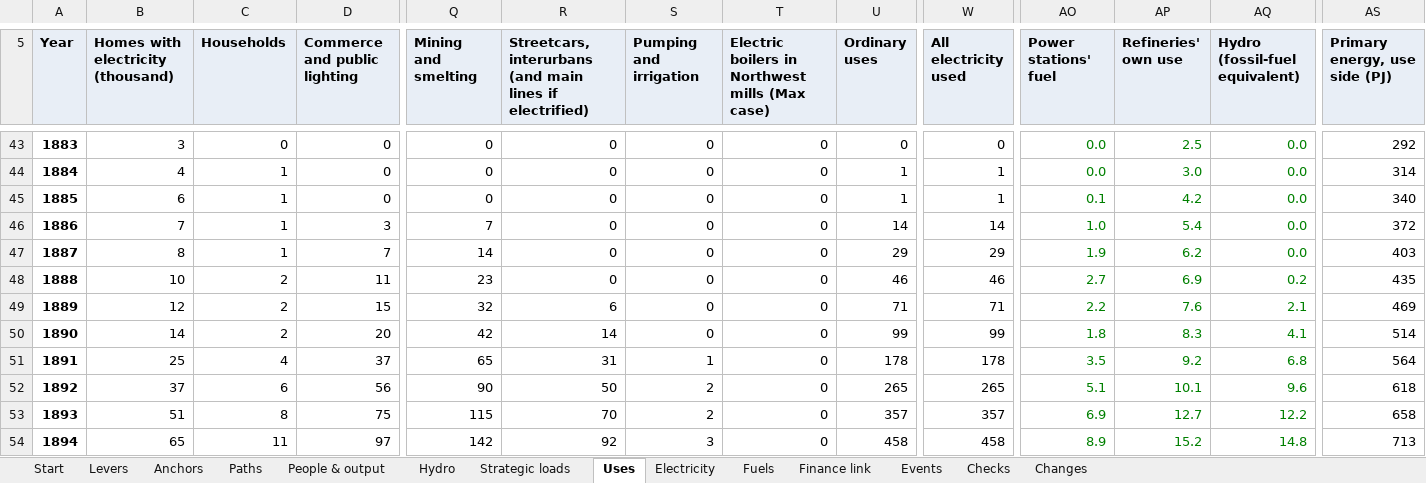
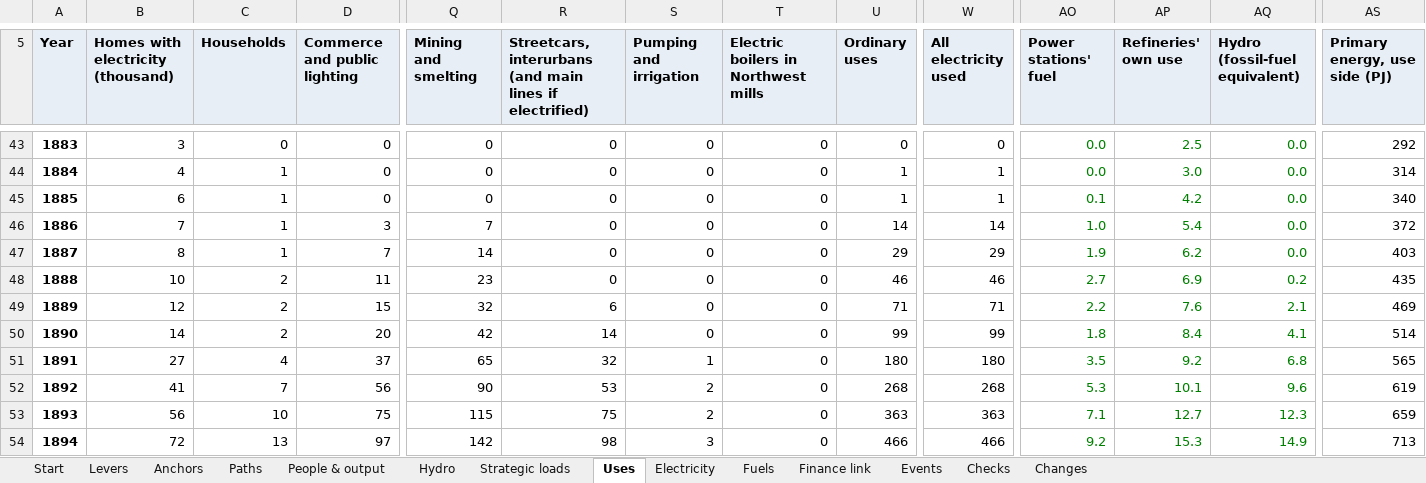
Before and after one commit to c-voelkle/pacifica, an Excel workbook: energy/Pacifica_energy_model_1846-1932.xlsx, sheet Uses, drawn as a sheet; only a part is shown, gaps mark what is left out; values as stored, in another font and other column widths than the file's, no borders; the diff covers the shown part only; the diff names each change by its address in the sheet, - before the commit and + after, or states it on an @@ line.

```diff
--- a/energy/Pacifica_energy_model_1846-1932.xlsx (sheet Uses)
+++ b/energy/Pacifica_energy_model_1846-1932.xlsx (sheet Uses)
-T5: Electric boilers in Northwest mills (Max case)
+T5: Electric boilers in Northwest mills
-AP50 (Refineries' own use): 8.3
+AP50 (Refineries' own use): 8.4
-B51: 25
+B51: 27
-R51: 31
+R51: 32
-U51 (Ordinary uses): 178
+U51 (Ordinary uses): 180
-W51 (All electricity used): 178
+W51 (All electricity used): 180
-AS51 (Primary energy, use side (PJ)): 564
+AS51 (Primary energy, use side (PJ)): 565
-B52: 37
+B52: 41
-C52 (Households): 6
+C52 (Households): 7
-R52: 50
+R52: 53
-U52 (Ordinary uses): 265
+U52 (Ordinary uses): 268
-W52 (All electricity used): 265
+W52 (All electricity used): 268
-AO52 (Power stations' fuel): 5.1
+AO52 (Power stations' fuel): 5.3
-AS52 (Primary energy, use side (PJ)): 618
+AS52 (Primary energy, use side (PJ)): 619
-B53: 51
+B53: 56
-C53 (Households): 8
+C53 (Households): 10
-R53: 70
+R53: 75
-U53 (Ordinary uses): 357
+U53 (Ordinary uses): 363
-W53 (All electricity used): 357
+W53 (All electricity used): 363
-AO53 (Power stations' fuel): 6.9
+AO53 (Power stations' fuel): 7.1
-AQ53 (Hydro (fossil-fuel equivalent)): 12.2
+AQ53 (Hydro (fossil-fuel equivalent)): 12.3
-AS53 (Primary energy, use side (PJ)): 658
+AS53 (Primary energy, use side (PJ)): 659
-B54: 65
+B54: 72
-C54 (Households): 11
+C54 (Households): 13
-R54: 92
+R54: 98
-U54 (Ordinary uses): 458
+U54 (Ordinary uses): 466
-W54 (All electricity used): 458
+W54 (All electricity used): 466
-AO54 (Power stations' fuel): 8.9
+AO54 (Power stations' fuel): 9.2
-AP54 (Refineries' own use): 15.2
+AP54 (Refineries' own use): 15.3
-AQ54 (Hydro (fossil-fuel equivalent)): 14.8
+AQ54 (Hydro (fossil-fuel equivalent)): 14.9
```
Also changed, not shown: 381 edited cells elsewhere in this sheet, sheet Electricity, sheet Fuels, sheet Paths, sheet Finance link, sheet Hydro, sheet Start, 5 more sheets, formulas that keep their value, 4 other files.
